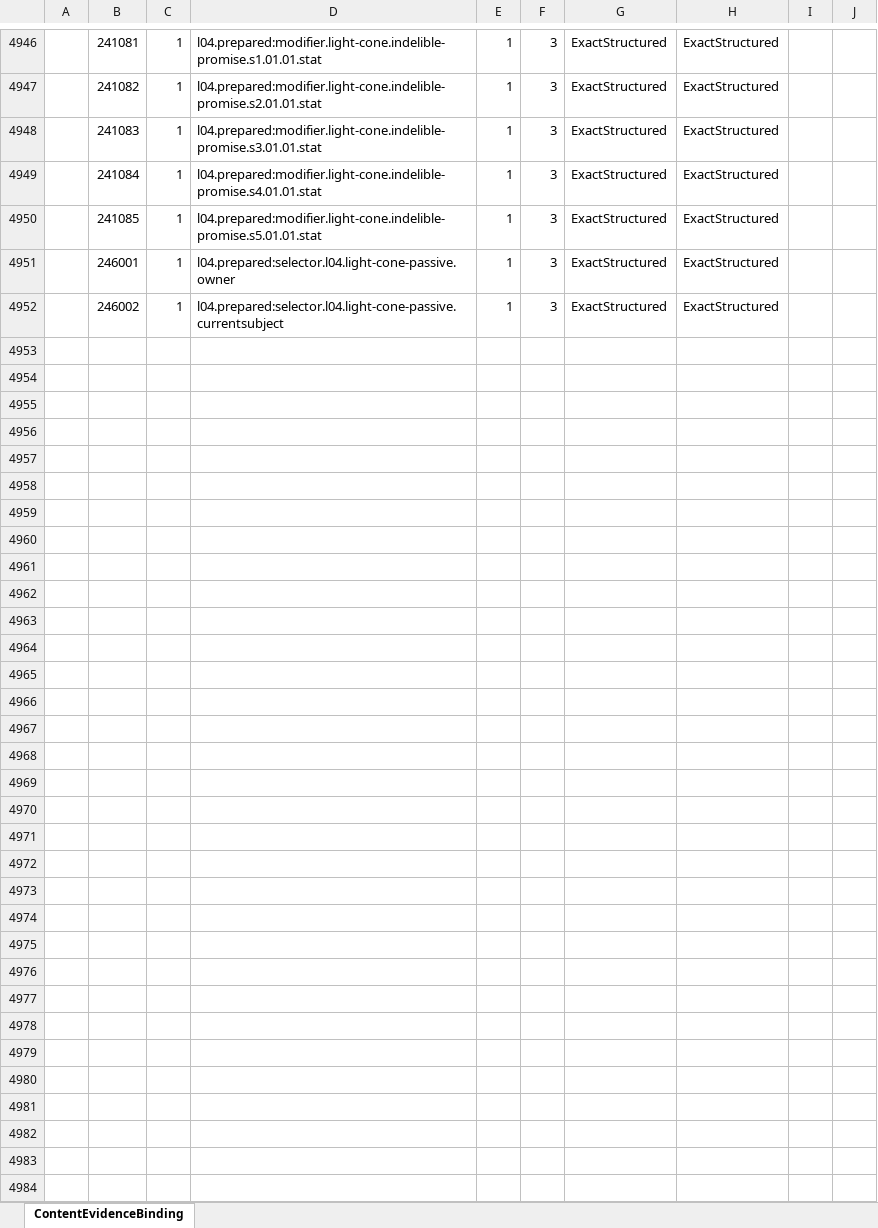
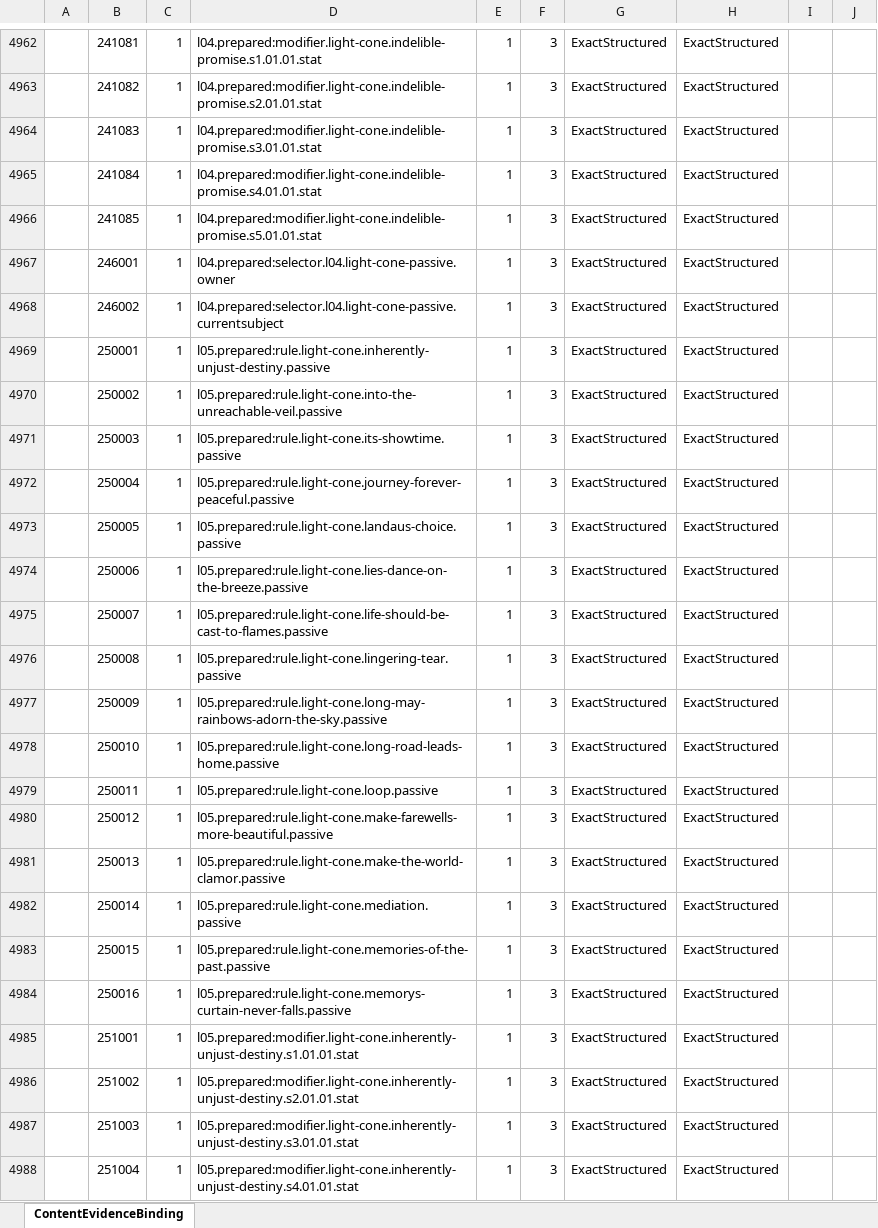
Before and after one commit to realm-labs/starclock, an Excel workbook: config/data/ContentEvidenceBinding.xlsx, sheet ContentEvidenceBinding, drawn as a sheet; only a part is shown, gaps mark what is left out; values as stored, in another font and other column widths than the file's, no borders; the diff covers the shown part only; the diff names each change by its address in the sheet, - before the commit and + after, or states it on an @@ line.

```diff
--- a/config/data/ContentEvidenceBinding.xlsx (sheet ContentEvidenceBinding)
+++ b/config/data/ContentEvidenceBinding.xlsx (sheet ContentEvidenceBinding)
+row 4969:  | 250001 | 1 | l05.prepared:rule.light-cone.inherently-unjust-destiny.passive | 1 | 3 | ExactStructured | ExactStructured
+row 4970:  | 250002 | 1 | l05.prepared:rule.light-cone.into-the-unreachable-veil.passive | 1 | 3 | ExactStructured | ExactStructured
+row 4971:  | 250003 | 1 | l05.prepared:rule.light-cone.its-showtime.passive | 1 | 3 | ExactStructured | ExactStructured
+row 4972:  | 250004 | 1 | l05.prepared:rule.light-cone.journey-forever-peaceful.passive | 1 | 3 | ExactStructured | ExactStructured
+row 4973:  | 250005 | 1 | l05.prepared:rule.light-cone.landaus-choice.passive | 1 | 3 | ExactStructured | ExactStructured
+row 4974:  | 250006 | 1 | l05.prepared:rule.light-cone.lies-dance-on-the-breeze.passive | 1 | 3 | ExactStructured | ExactStructured
+row 4975:  | 250007 | 1 | l05.prepared:rule.light-cone.life-should-be-cast-to-flames.passive | 1 | 3 | ExactStructured | ExactStructured
+row 4976:  | 250008 | 1 | l05.prepared:rule.light-cone.lingering-tear.passive | 1 | 3 | ExactStructured | ExactStructured
+row 4977:  | 250009 | 1 | l05.prepared:rule.light-cone.long-may-rainbows-adorn-the-sky.passive | 1 | 3 | ExactStructured | ExactStructured
+row 4978:  | 250010 | 1 | l05.prepared:rule.light-cone.long-road-leads-home.passive | 1 | 3 | ExactStructured | ExactStructured
+row 4979:  | 250011 | 1 | l05.prepared:rule.light-cone.loop.passive | 1 | 3 | ExactStructured | ExactStructured
+row 4980:  | 250012 | 1 | l05.prepared:rule.light-cone.make-farewells-more-beautiful.passive | 1 | 3 | ExactStructured | ExactStructured
+row 4981:  | 250013 | 1 | l05.prepared:rule.light-cone.make-the-world-clamor.passive | 1 | 3 | ExactStructured | ExactStructured
+row 4982:  | 250014 | 1 | l05.prepared:rule.light-cone.mediation.passive | 1 | 3 | ExactStructured | ExactStructured
+row 4983:  | 250015 | 1 | l05.prepared:rule.light-cone.memories-of-the-past.passive | 1 | 3 | ExactStructured | ExactStructured
+row 4984:  | 250016 | 1 | l05.prepared:rule.light-cone.memorys-curtain-never-falls.passive | 1 | 3 | ExactStructured | ExactStructured
+row 4985:  | 251001 | 1 | l05.prepared:modifier.light-cone.inherently-unjust-destiny.s1.01.01.stat | 1 | 3 | ExactStructured | ExactStructured
+row 4986:  | 251002 | 1 | l05.prepared:modifier.light-cone.inherently-unjust-destiny.s2.01.01.stat | 1 | 3 | ExactStructured | ExactStructured
+row 4987:  | 251003 | 1 | l05.prepared:modifier.light-cone.inherently-unjust-destiny.s3.01.01.stat | 1 | 3 | ExactStructured | ExactStructured
+row 4988:  | 251004 | 1 | l05.prepared:modifier.light-cone.inherently-unjust-destiny.s4.01.01.stat | 1 | 3 | ExactStructured | ExactStructured
```
Also changed, not shown: 54 added rows elsewhere in this sheet, config/data/ContentIdentity.xlsx, config/data/LightConeStat.xlsx, 30 other files.
